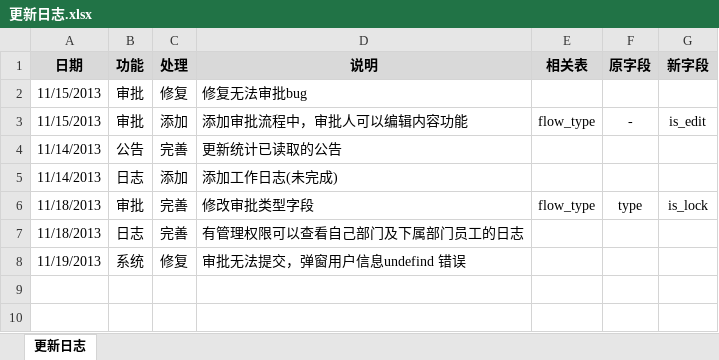
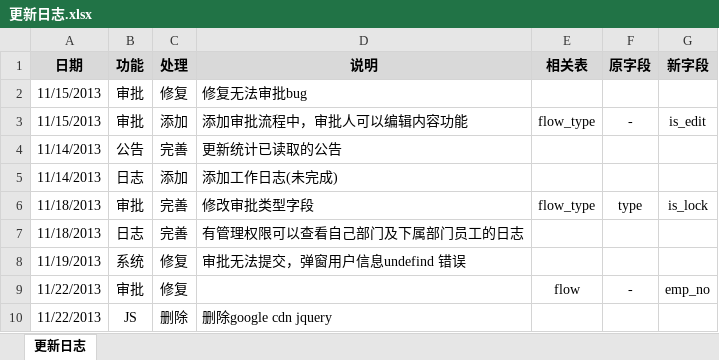
Before and after one commit to ameth64/aeropms, an Excel workbook: 更新日志.xlsx, sheet 更新日志, drawn as a sheet; values as stored, in another font and other column widths than the file's, no borders; the diff names each change by its address in the sheet, - before the commit and + after, or states it on an @@ line.

Commit message:
2013-11-22	审批	修复	无法添加 2013-11-22	JS	删除	删除google cdn jquery

```diff
--- a/更新日志.xlsx (sheet 更新日志)
+++ b/更新日志.xlsx (sheet 更新日志)
+row 9: 11/22/2013 | 审批 | 修复 |  | flow | - | emp_no
+row 10: 11/22/2013 | JS | 删除 | 删除google cdn jquery
```
Also changed, not shown: 14 other files.
